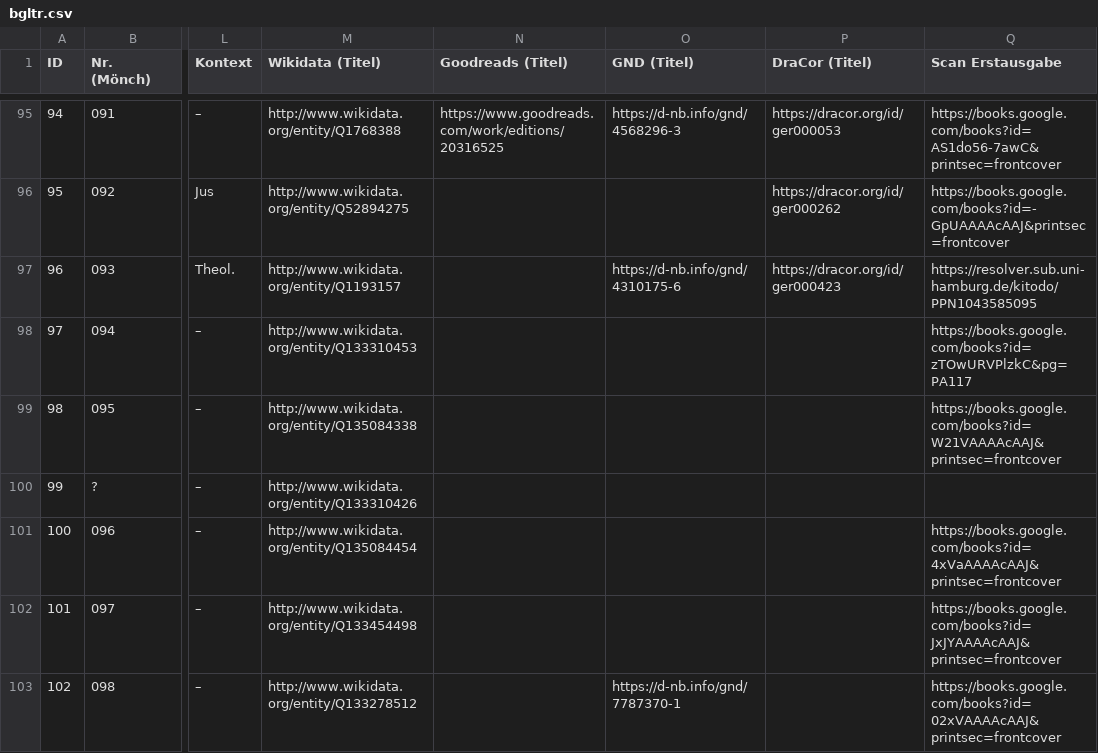
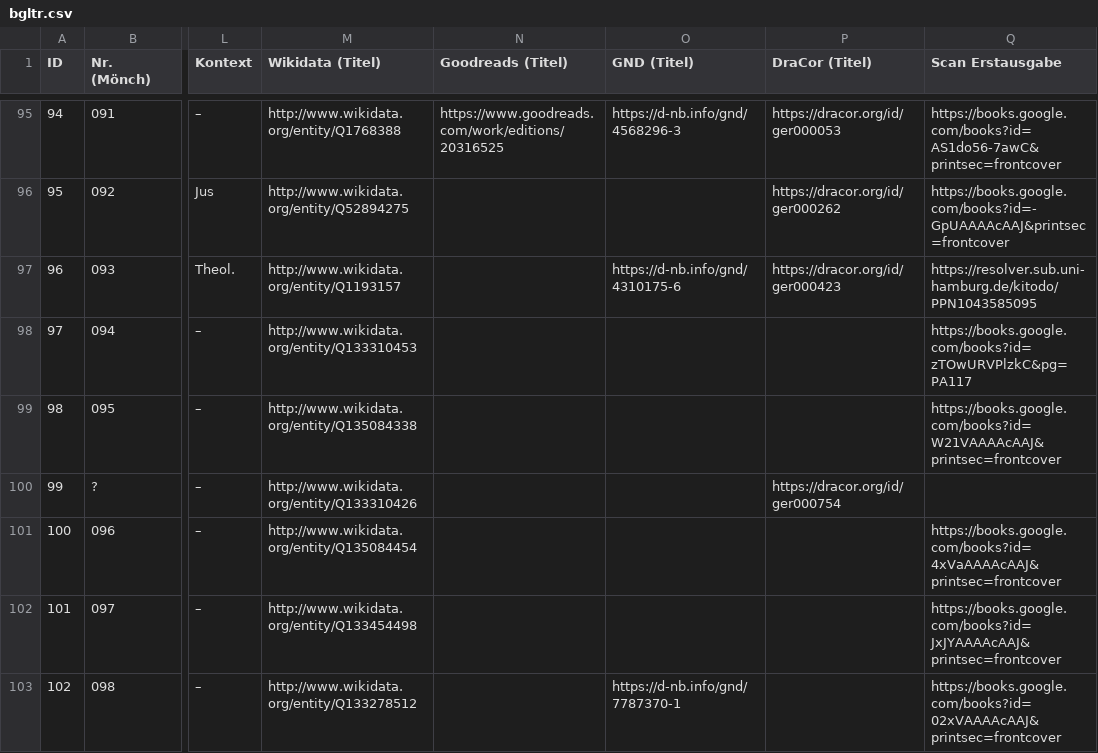
Before and after one commit to lehkost/bgltr, a CSV file: bgltr.csv, drawn as a sheet; only a part is shown, gaps mark what is left out; the diff names each change by its address in the sheet, - before the commit and + after, or states it on an @@ line.

Commit message:
add DraCor ID

```diff
--- a/bgltr.csv
+++ b/bgltr.csv
-P100 (DraCor (Titel)): (empty)
+P100 (DraCor (Titel)): https://dracor.org/id/ger000754
```
